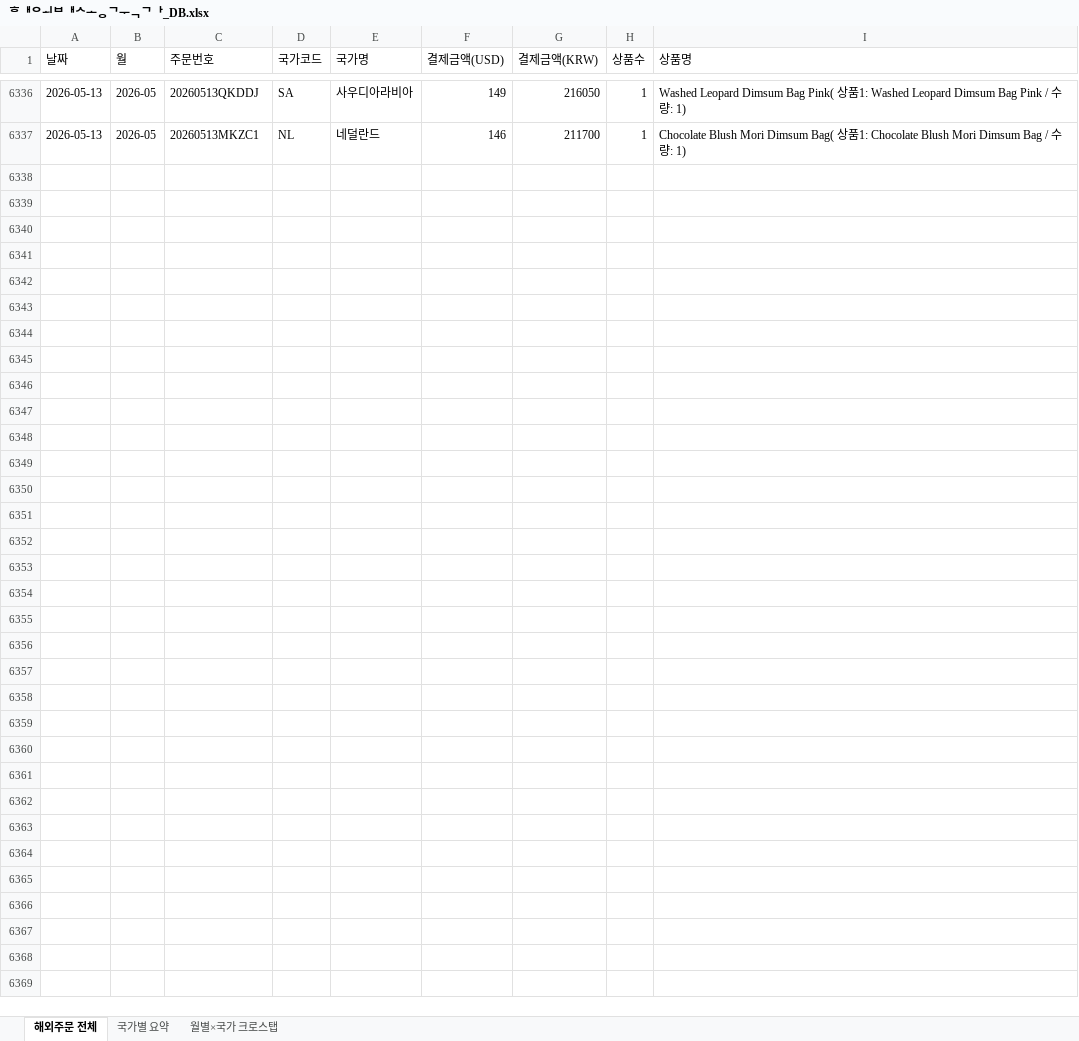
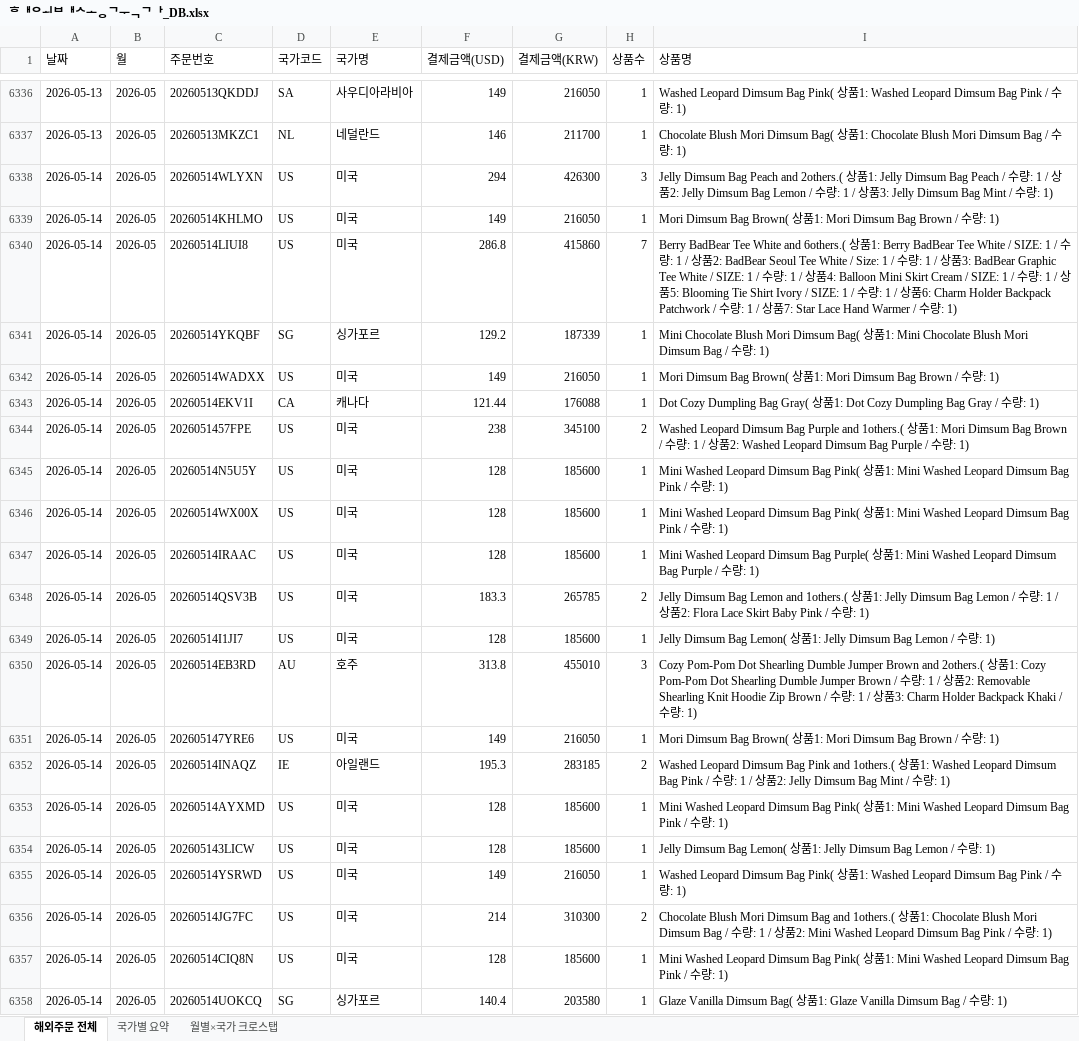
Before and after one commit to awakebydamonlee-create/sales-dashboard, an Excel workbook: 해외배송국가_DB.xlsx, sheet 해외주문 전체, drawn as a sheet; only a part is shown, gaps mark what is left out; values as stored, in another font and other column widths than the file's, no borders; the diff names each change by its address in the sheet, - before the commit and + after, or states it on an @@ line.

```diff
--- a/해외배송국가_DB.xlsx (sheet 해외주문 전체)
+++ b/해외배송국가_DB.xlsx (sheet 해외주문 전체)
+row 6338: 2026-05-14 | 2026-05 | 20260514WLYXN | US | 미국 | 294 | 426300 | 3 | Jelly Dimsum Bag Peach and 2others.( 상품1: Jelly Dimsum Bag Peach / 수량: 1 / 상품2: Jelly Dimsum Bag Lemon / 수량: 1 / 상품3: Jelly Dimsum Bag Mint / 수량: 1)
+row 6339: 2026-05-14 | 2026-05 | 20260514KHLMO | US | 미국 | 149 | 216050 | 1 | Mori Dimsum Bag Brown( 상품1: Mori Dimsum Bag Brown / 수량: 1)
+row 6340: 2026-05-14 | 2026-05 | 20260514LIUI8 | US | 미국 | 286.8 | 415860 | 7 | Berry BadBear Tee White and 6others.( 상품1: Berry BadBear Tee White / SIZE: 1 / 수량: 1 / 상품2: BadBear Seoul Tee White / Size: 1 / 수량: 1 / 상품3: BadBear Graphic Tee White / SIZE: 1 / 수량: 1 / 상품4: Balloon Mini Skirt Cream / SIZE: 1 / 수량: 1 / 상품5: Blooming Tie Shirt Ivory / SIZE: 1 / 수량: 1 / 상품6: Charm Holder Backpack Patchwork / 수량: 1 / 상품7: Star Lace Hand Warmer / 수량: 1)
+row 6341: 2026-05-14 | 2026-05 | 20260514YKQBF | SG | 싱가포르 | 129.2 | 187339 | 1 | Mini Chocolate Blush Mori Dimsum Bag( 상품1: Mini Chocolate Blush Mori Dimsum Bag / 수량: 1)
+row 6342: 2026-05-14 | 2026-05 | 20260514WADXX | US | 미국 | 149 | 216050 | 1 | Mori Dimsum Bag Brown( 상품1: Mori Dimsum Bag Brown / 수량: 1)
+row 6343: 2026-05-14 | 2026-05 | 20260514EKV1I | CA | 캐나다 | 121.44 | 176088 | 1 | Dot Cozy Dumpling Bag Gray( 상품1: Dot Cozy Dumpling Bag Gray / 수량: 1)
+row 6344: 2026-05-14 | 2026-05 | 2026051457FPE | US | 미국 | 238 | 345100 | 2 | Washed Leopard Dimsum Bag Purple and 1others.( 상품1: Mori Dimsum Bag Brown / 수량: 1 / 상품2: Washed Leopard Dimsum Bag Purple / 수량: 1)
+row 6345: 2026-05-14 | 2026-05 | 20260514N5U5Y | US | 미국 | 128 | 185600 | 1 | Mini Washed Leopard Dimsum Bag Pink( 상품1: Mini Washed Leopard Dimsum Bag Pink / 수량: 1)
+row 6346: 2026-05-14 | 2026-05 | 20260514WX00X | US | 미국 | 128 | 185600 | 1 | Mini Washed Leopard Dimsum Bag Pink( 상품1: Mini Washed Leopard Dimsum Bag Pink / 수량: 1)
+row 6347: 2026-05-14 | 2026-05 | 20260514IRAAC | US | 미국 | 128 | 185600 | 1 | Mini Washed Leopard Dimsum Bag Purple( 상품1: Mini Washed Leopard Dimsum Bag Purple / 수량: 1)
+row 6348: 2026-05-14 | 2026-05 | 20260514QSV3B | US | 미국 | 183.3 | 265785 | 2 | Jelly Dimsum Bag Lemon and 1others.( 상품1: Jelly Dimsum Bag Lemon / 수량: 1 / 상품2: Flora Lace Skirt Baby Pink / 수량: 1)
+row 6349: 2026-05-14 | 2026-05 | 20260514I1JI7 | US | 미국 | 128 | 185600 | 1 | Jelly Dimsum Bag Lemon( 상품1: Jelly Dimsum Bag Lemon / 수량: 1)
+row 6350: 2026-05-14 | 2026-05 | 20260514EB3RD | AU | 호주 | 313.8 | 455010 | 3 | Cozy Pom-Pom Dot Shearling Dumble Jumper Brown and 2others.( 상품1: Cozy Pom-Pom Dot Shearling Dumble Jumper Brown / 수량: 1 / 상품2: Removable Shearling Knit Hoodie Zip Brown / 수량: 1 / 상품3: Charm Holder Backpack Khaki / 수량: 1)
+row 6351: 2026-05-14 | 2026-05 | 202605147YRE6 | US | 미국 | 149 | 216050 | 1 | Mori Dimsum Bag Brown( 상품1: Mori Dimsum Bag Brown / 수량: 1)
+row 6352: 2026-05-14 | 2026-05 | 20260514INAQZ | IE | 아일랜드 | 195.3 | 283185 | 2 | Washed Leopard Dimsum Bag Pink and 1others.( 상품1: Washed Leopard Dimsum Bag Pink / 수량: 1 / 상품2: Jelly Dimsum Bag Mint / 수량: 1)
+row 6353: 2026-05-14 | 2026-05 | 20260514AYXMD | US | 미국 | 128 | 185600 | 1 | Mini Washed Leopard Dimsum Bag Pink( 상품1: Mini Washed Leopard Dimsum Bag Pink / 수량: 1)
+row 6354: 2026-05-14 | 2026-05 | 202605143LICW | US | 미국 | 128 | 185600 | 1 | Jelly Dimsum Bag Lemon( 상품1: Jelly Dimsum Bag Lemon / 수량: 1)
+row 6355: 2026-05-14 | 2026-05 | 20260514YSRWD | US | 미국 | 149 | 216050 | 1 | Washed Leopard Dimsum Bag Pink( 상품1: Washed Leopard Dimsum Bag Pink / 수량: 1)
+row 6356: 2026-05-14 | 2026-05 | 20260514JG7FC | US | 미국 | 214 | 310300 | 2 | Chocolate Blush Mori Dimsum Bag and 1others.( 상품1: Chocolate Blush Mori Dimsum Bag / 수량: 1 / 상품2: Mini Washed Leopard Dimsum Bag Pink / 수량: 1)
+row 6357: 2026-05-14 | 2026-05 | 20260514CIQ8N | US | 미국 | 128 | 185600 | 1 | Mini Washed Leopard Dimsum Bag Pink( 상품1: Mini Washed Leopard Dimsum Bag Pink / 수량: 1)
+row 6358: 2026-05-14 | 2026-05 | 20260514UOKCQ | SG | 싱가포르 | 140.4 | 203580 | 1 | Glaze Vanilla Dimsum Bag( 상품1: Glaze Vanilla Dimsum Bag / 수량: 1)
```
Also changed, not shown: sheet 월별×국가 크로스탭, sheet 국가별 요약, 7 other files.
